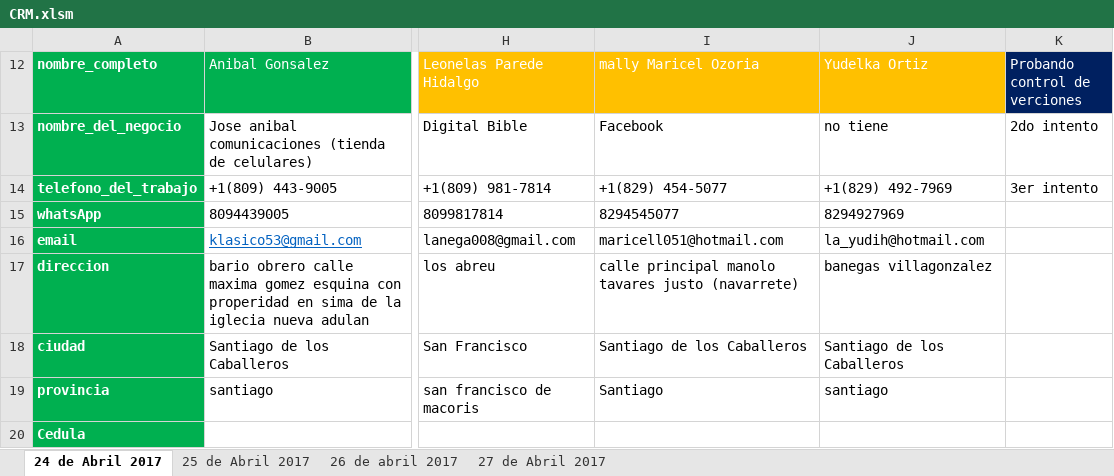
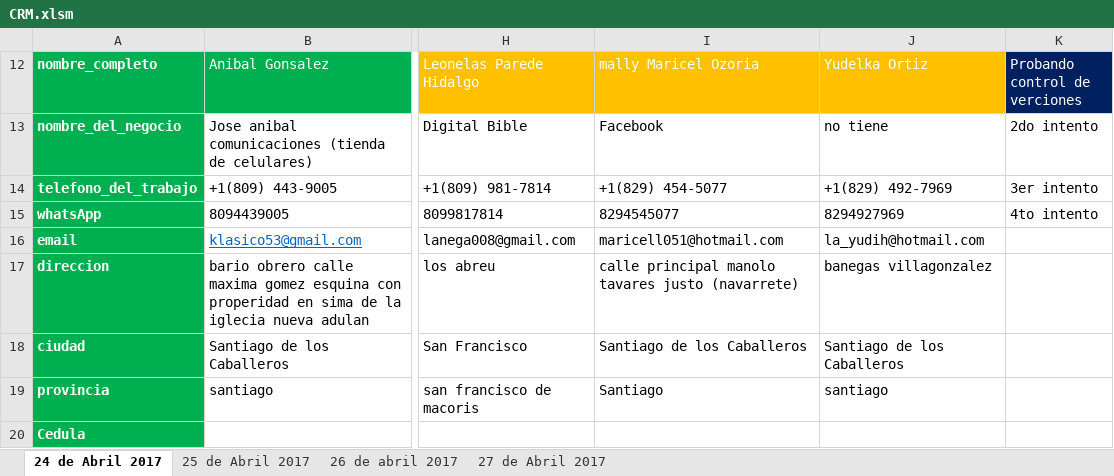
Before and after one commit to david-minaya/CRM, an Excel workbook: CRM.xlsm, sheet 24 de Abril 2017, drawn as a sheet; only a part is shown, gaps mark what is left out; values as stored, in another font and other column widths than the file's, no borders; conditional formats and table styles not drawn; the diff names each change by its address in the sheet, - before the commit and + after, or states it on an @@ line.

Commit message:
3ra prueba commit

```diff
--- a/CRM.xlsm (sheet 24 de Abril 2017)
+++ b/CRM.xlsm (sheet 24 de Abril 2017)
-K15 (Probando control de verciones): (empty)
+K15 (Probando control de verciones): 4to intento
```
